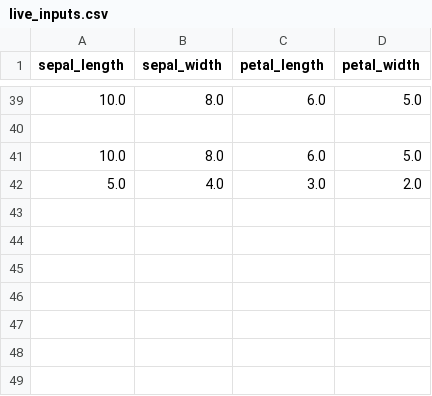
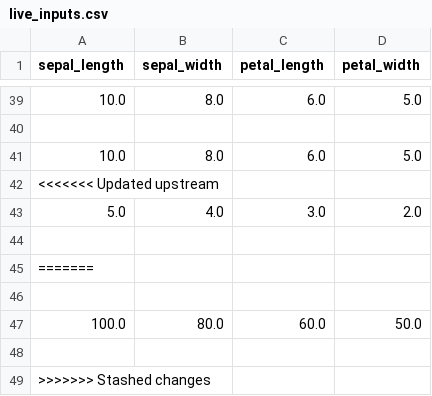
Before and after one commit to MyMLOpsProjects/20_Model_CI-CD_using_Render_DataInference, a CSV file: live_inputs.csv, drawn as a sheet; only a part is shown, gaps mark what is left out; the diff names each change by its address in the sheet, - before the commit and + after, or states it on an @@ line.

Commit message:
Update live_inputs.csv on 2025-08-10 16:10:28

```diff
--- a/live_inputs.csv
+++ b/live_inputs.csv
+row 42: <<<<<<< Updated upstream
+row 44: (empty)
+row 45: =======
+row 46: (empty)
+row 47: 100.0 | 80.0 | 60.0 | 50.0
+row 48: (empty)
+row 49: >>>>>>> Stashed changes
```
